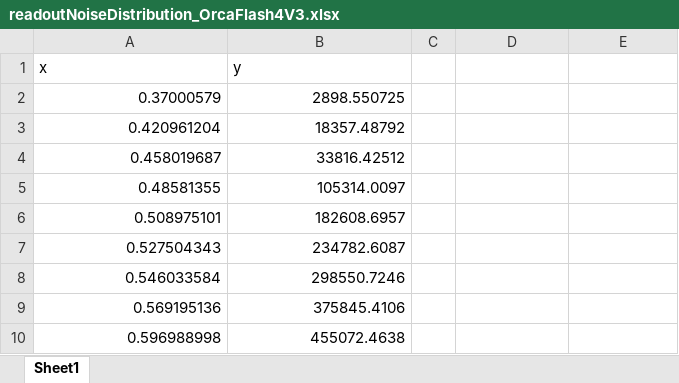
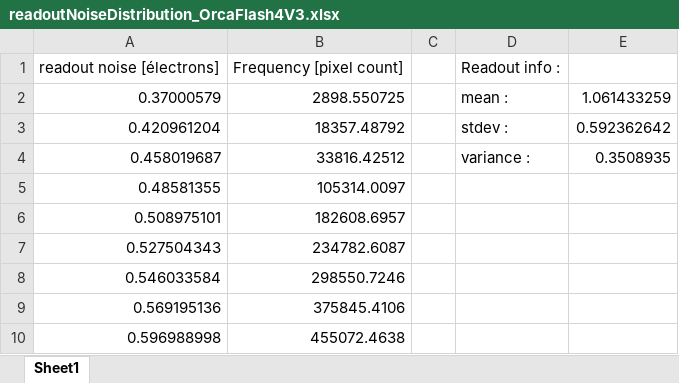
Before and after one commit to DCC-Lab/HiLo-Python, an Excel workbook: Data/readoutNoiseDistribution_OrcaFlash4V3.xlsx, sheet Sheet1, drawn as a sheet; only a part is shown; values as stored, in another font and other column widths than the file's, no borders; removed rows and columns are numbered as before the commit, all else as after; the diff names each change by its address in the sheet, - before the commit and + after, or states it on an @@ line.

Commit message:
Calculations of mean, standard deviation and variance of the readout noise

```diff
--- a/Data/readoutNoiseDistribution_OrcaFlash4V3.xlsx (sheet Sheet1)
+++ b/Data/readoutNoiseDistribution_OrcaFlash4V3.xlsx (sheet Sheet1)
-row 1: x | y
+row 1: readout noise [électrons] | Frequency [pixel count] |  | Readout info :
-D2: (empty)
+D2: mean :
-E2: (empty)
+E2: 1.061433259
-D3: (empty)
+D3: stdev :
-E3: (empty)
+E3: 0.592362642
-D4: (empty)
+D4: variance :
-E4: (empty)
+E4: 0.3508935
```
